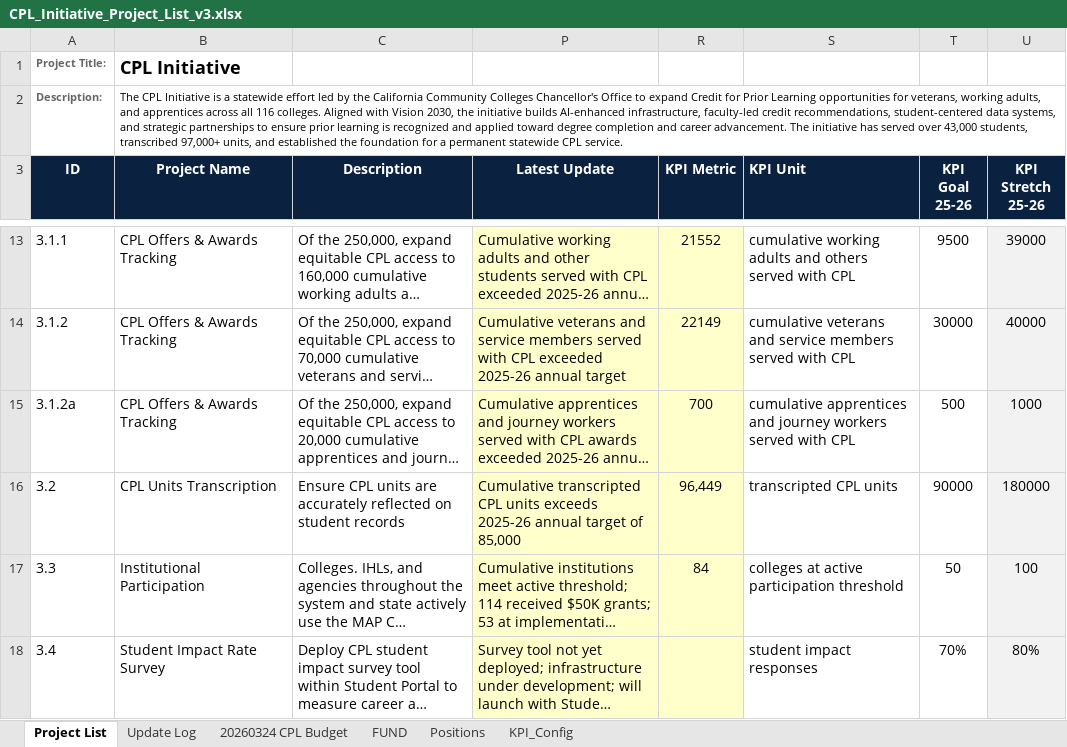
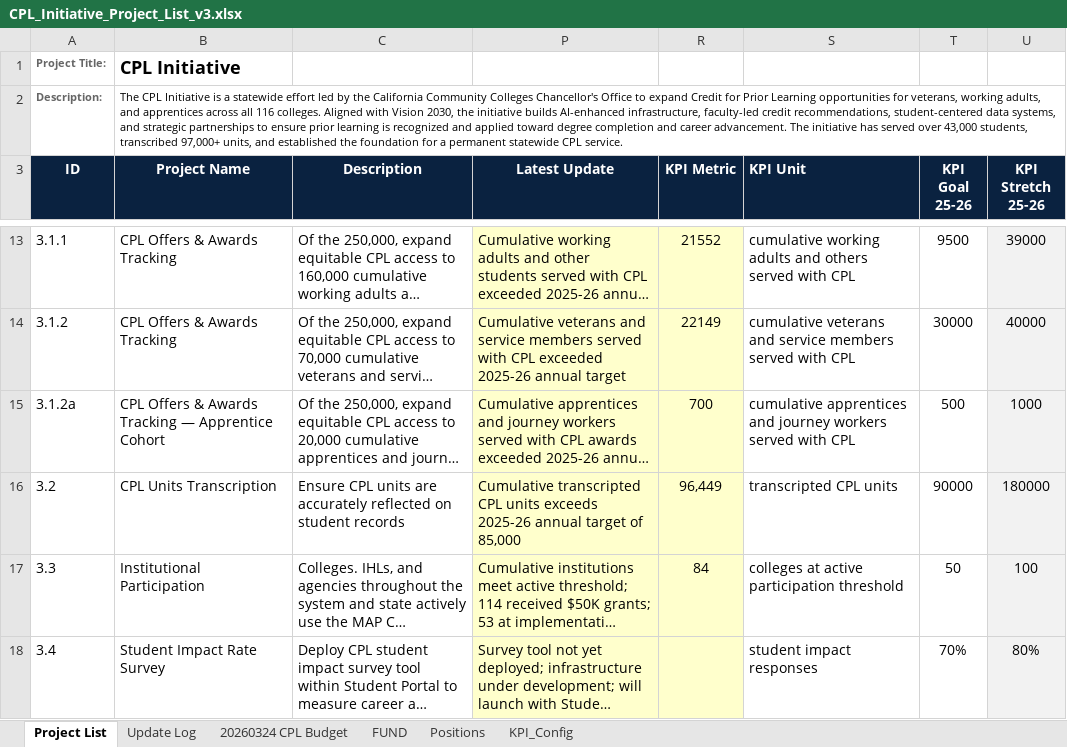
Before and after one commit to CPL-Initiative/cpl-project-tracker, an Excel workbook: CPL_Initiative_Project_List_v3.xlsx, sheet Project List, drawn as a sheet; only a part is shown, gaps mark what is left out; long unchanged cells end in …; values as stored, in another font and other column widths than the file's, no borders; the diff names each change by its address in the sheet, - before the commit and + after, or states it on an @@ line.

```diff
--- a/CPL_Initiative_Project_List_v3.xlsx (sheet Project List)
+++ b/CPL_Initiative_Project_List_v3.xlsx (sheet Project List)
-B15 (Project Name): CPL Offers & Awards Tracking
+B15 (Project Name): CPL Offers & Awards Tracking — Apprentice Cohort
```
